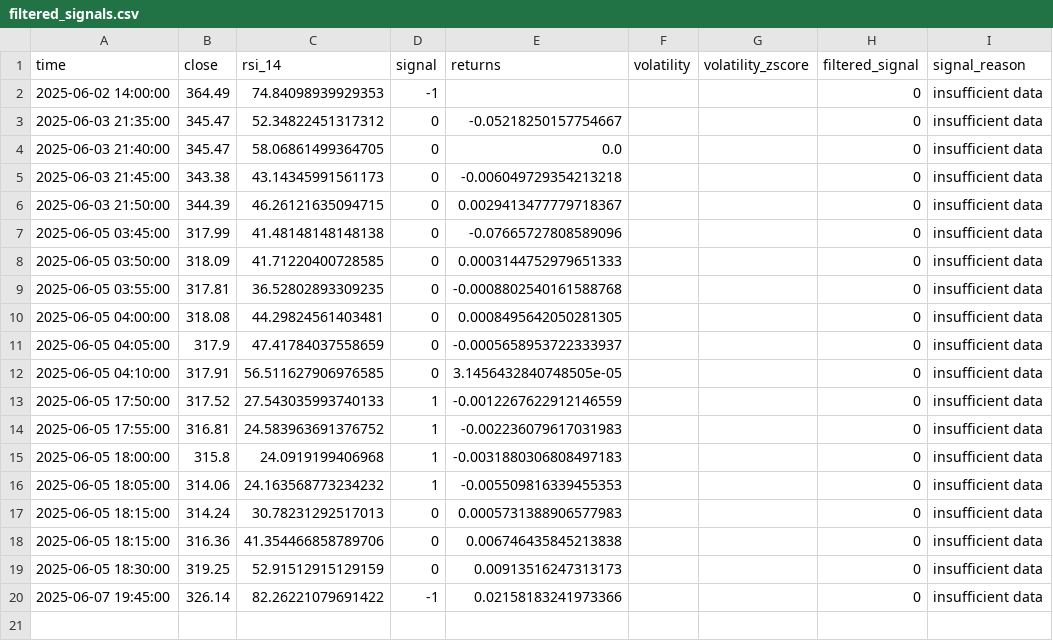
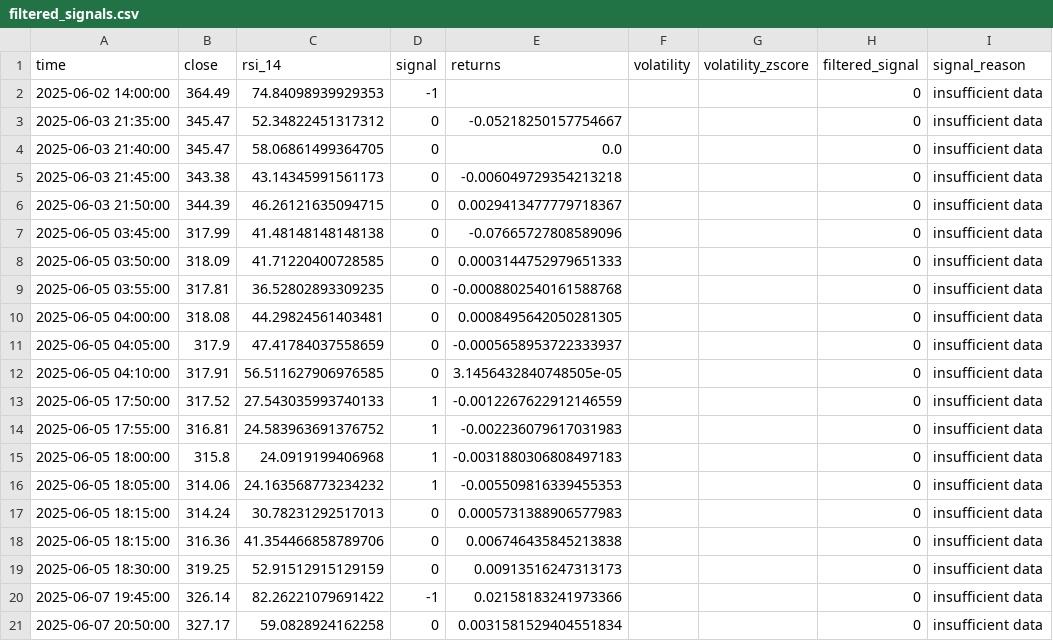
Before and after one commit to juliapod23/Monero_Trading_Project, a CSV file: logs/filtered_signals.csv, drawn as a sheet; the diff names each change by its address in the sheet, - before the commit and + after, or states it on an @@ line.

```diff
--- a/logs/filtered_signals.csv
+++ b/logs/filtered_signals.csv
+row 21: 2025-06-07 20:50:00 | 327.17 | 59.0828924162258 | 0 | 0.0031581529404551834 |  |  | 0 | insufficient data
```
Also changed, not shown: data/processed/xmr_signals.csv, data/raw/kraken_xmr_ohlcv.csv, 6 other files.
